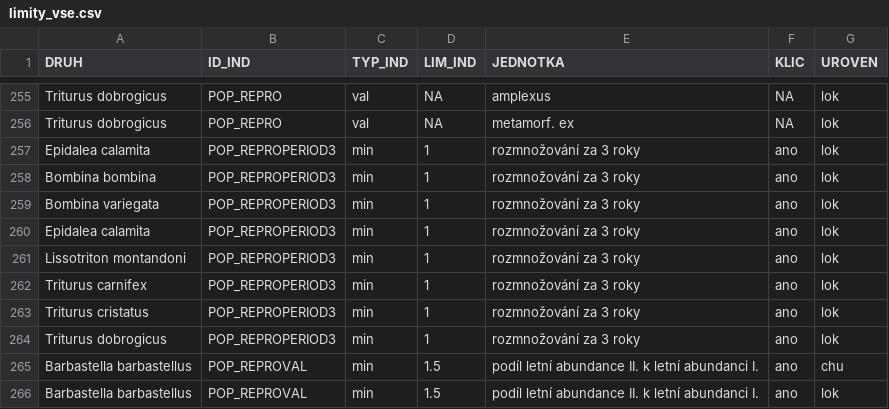
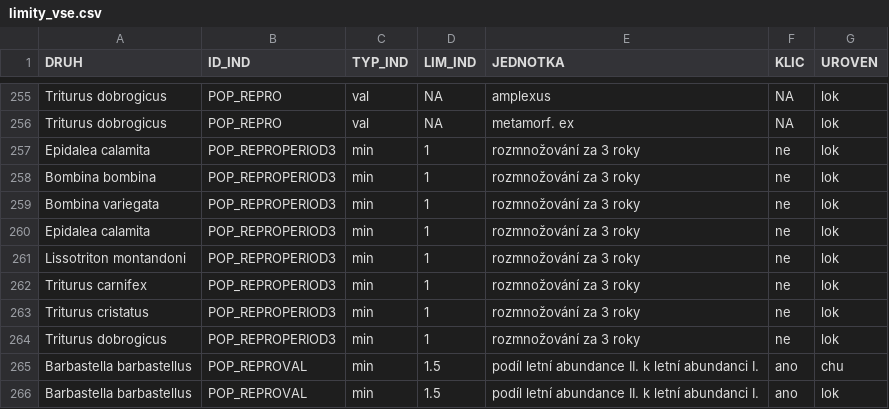
Before and after one commit to BiodivMonCZ/host_naturecz, a CSV file: Data/Input/limity_vse.csv, drawn as a sheet; only a part is shown, gaps mark what is left out.

Commit message:
repro u obojzivelniku -> neklicovy

```diff
--- a/Data/Input/limity_vse.csv
+++ b/Data/Input/limity_vse.csv
@@ -256,10 +256,10 @@ Triturus dobrogicus,POP_REPRO,val,NA,amplexus,NA,lok
 Triturus dobrogicus,POP_REPRO,val,NA,metamorf. ex,NA,lok
-Epidalea calamita,POP_REPROPERIOD3,min,1,rozmnožování za 3 roky,ano,lok
-Bombina bombina,POP_REPROPERIOD3,min,1,rozmnožování za 3 roky,ano,lok
-Bombina variegata,POP_REPROPERIOD3,min,1,rozmnožování za 3 roky,ano,lok
-Epidalea calamita,POP_REPROPERIOD3,min,1,rozmnožování za 3 roky,ano,lok
-Lissotriton montandoni,POP_REPROPERIOD3,min,1,rozmnožování za 3 roky,ano,lok
-Triturus carnifex,POP_REPROPERIOD3,min,1,rozmnožování za 3 roky,ano,lok
-Triturus cristatus,POP_REPROPERIOD3,min,1,rozmnožování za 3 roky,ano,lok
-Triturus dobrogicus,POP_REPROPERIOD3,min,1,rozmnožování za 3 roky,ano,lok
+Epidalea calamita,POP_REPROPERIOD3,min,1,rozmnožování za 3 roky,ne,lok
+Bombina bombina,POP_REPROPERIOD3,min,1,rozmnožování za 3 roky,ne,lok
+Bombina variegata,POP_REPROPERIOD3,min,1,rozmnožování za 3 roky,ne,lok
+Epidalea calamita,POP_REPROPERIOD3,min,1,rozmnožování za 3 roky,ne,lok
+Lissotriton montandoni,POP_REPROPERIOD3,min,1,rozmnožování za 3 roky,ne,lok
+Triturus carnifex,POP_REPROPERIOD3,min,1,rozmnožování za 3 roky,ne,lok
+Triturus cristatus,POP_REPROPERIOD3,min,1,rozmnožování za 3 roky,ne,lok
+Triturus dobrogicus,POP_REPROPERIOD3,min,1,rozmnožování za 3 roky,ne,lok
 Barbastella barbastellus,POP_REPROVAL,min,1.5,podíl letní abundance II. k letní abundanci I.,ano,chu
```
